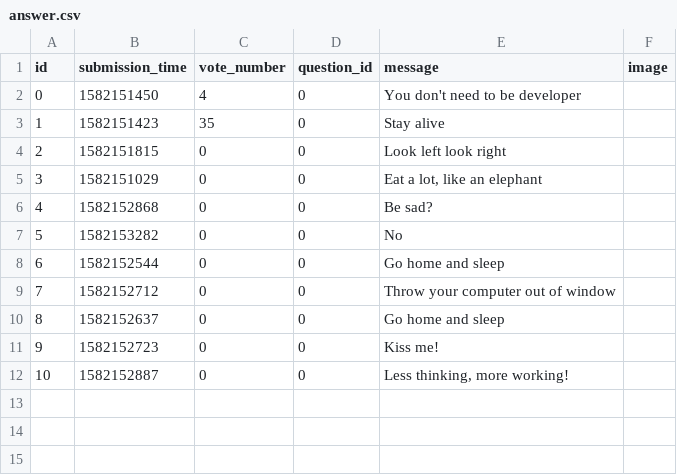
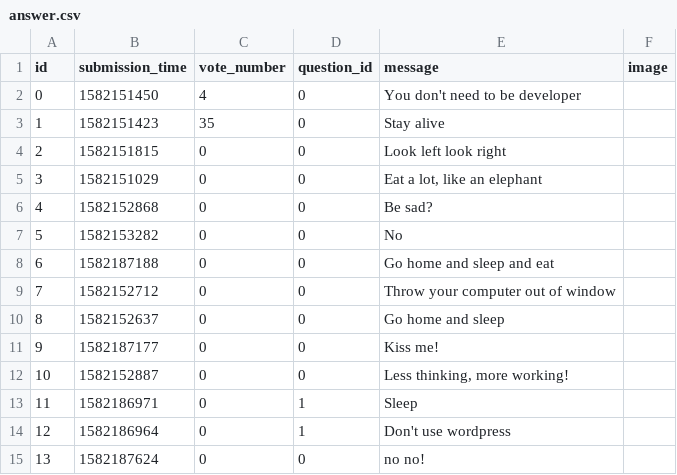
Before and after one commit to pawelPlusa/ask-mate-python, a CSV file: sample_data/answer.csv, drawn as a sheet.

Commit message:
bugs in answer.html fixed

```diff
--- a/sample_data/answer.csv
+++ b/sample_data/answer.csv
@@ -8,4 +8,5 @@ id,submission_time,vote_number,question_id,message,image
 5,1582153282,0,0,No,
-6,1582152544,0,0,"Go home and sleep
-",
+6,1582187188,0,0,"Go home and sleep and eat
+
+",
 7,1582152712,0,0,Throw your computer out of window,
@@ -13,3 +14,6 @@ id,submission_time,vote_number,question_id,message,image
 ",
-9,1582152723,0,0,Kiss me!,
+9,1582187177,0,0,Kiss me!,
 10,1582152887,0,0,"Less thinking, more working!",
+11,1582186971,0,1,Sleep,
+12,1582186964,0,1,Don't use wordpress,
+13,1582187624,0,0,no no!,
```
Also changed, not shown: 1 other file.
